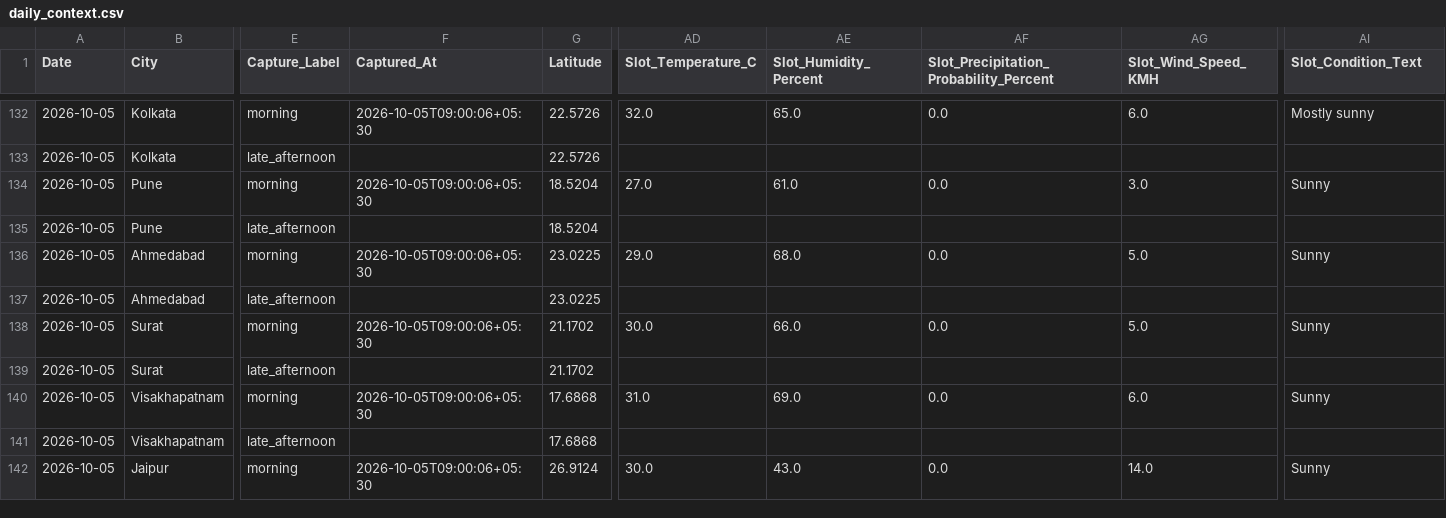
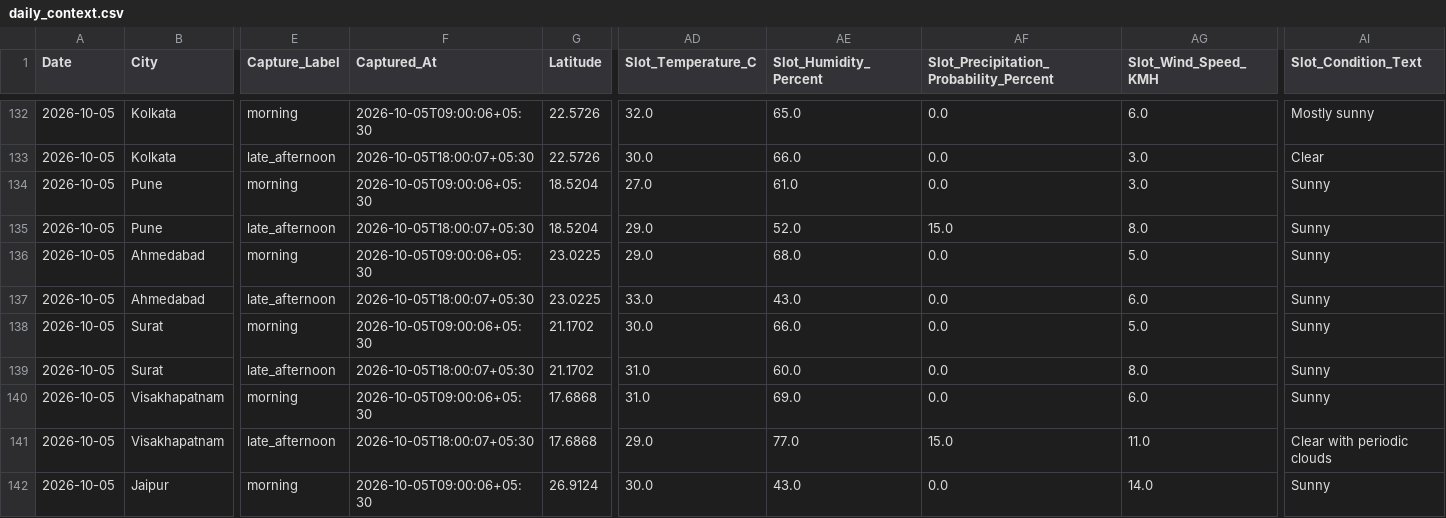
Before and after one commit to goyaljai/flight-data, a CSV file: data/2026/10/daily_context.csv, drawn as a sheet; only a part is shown, gaps mark what is left out; the diff covers the shown part only; the diff names each change by its address in the sheet, - before the commit and + after, or states it on an @@ line.

```diff
--- a/data/2026/10/daily_context.csv
+++ b/data/2026/10/daily_context.csv
-F133 (Captured_At): (empty)
+F133 (Captured_At): 2026-10-05T18:00:07+05:30
-AD133 (Slot_Temperature_C): (empty)
+AD133 (Slot_Temperature_C): 30.0
-AE133 (Slot_Humidity_Percent): (empty)
+AE133 (Slot_Humidity_Percent): 66.0
-AF133: (empty)
+AF133: 0.0
-AG133 (Slot_Wind_Speed_KMH): (empty)
+AG133 (Slot_Wind_Speed_KMH): 3.0
-AI133 (Slot_Condition_Text): (empty)
+AI133 (Slot_Condition_Text): Clear
-F135 (Captured_At): (empty)
+F135 (Captured_At): 2026-10-05T18:00:07+05:30
-AD135 (Slot_Temperature_C): (empty)
+AD135 (Slot_Temperature_C): 29.0
-AE135 (Slot_Humidity_Percent): (empty)
+AE135 (Slot_Humidity_Percent): 52.0
-AF135: (empty)
+AF135: 15.0
-AG135 (Slot_Wind_Speed_KMH): (empty)
+AG135 (Slot_Wind_Speed_KMH): 8.0
-AI135 (Slot_Condition_Text): (empty)
+AI135 (Slot_Condition_Text): Sunny
-F137 (Captured_At): (empty)
+F137 (Captured_At): 2026-10-05T18:00:07+05:30
-AD137 (Slot_Temperature_C): (empty)
+AD137 (Slot_Temperature_C): 33.0
-AE137 (Slot_Humidity_Percent): (empty)
+AE137 (Slot_Humidity_Percent): 43.0
-AF137: (empty)
+AF137: 0.0
-AG137 (Slot_Wind_Speed_KMH): (empty)
+AG137 (Slot_Wind_Speed_KMH): 6.0
-AI137 (Slot_Condition_Text): (empty)
+AI137 (Slot_Condition_Text): Sunny
-F139 (Captured_At): (empty)
+F139 (Captured_At): 2026-10-05T18:00:07+05:30
-AD139 (Slot_Temperature_C): (empty)
+AD139 (Slot_Temperature_C): 31.0
-AE139 (Slot_Humidity_Percent): (empty)
+AE139 (Slot_Humidity_Percent): 60.0
-AF139: (empty)
+AF139: 0.0
-AG139 (Slot_Wind_Speed_KMH): (empty)
+AG139 (Slot_Wind_Speed_KMH): 8.0
-AI139 (Slot_Condition_Text): (empty)
+AI139 (Slot_Condition_Text): Sunny
-F141 (Captured_At): (empty)
+F141 (Captured_At): 2026-10-05T18:00:07+05:30
-AD141 (Slot_Temperature_C): (empty)
+AD141 (Slot_Temperature_C): 29.0
-AE141 (Slot_Humidity_Percent): (empty)
+AE141 (Slot_Humidity_Percent): 77.0
-AF141: (empty)
+AF141: 15.0
-AG141 (Slot_Wind_Speed_KMH): (empty)
+AG141 (Slot_Wind_Speed_KMH): 11.0
-AI141 (Slot_Condition_Text): (empty)
+AI141 (Slot_Condition_Text): Clear with periodic clouds
```
Also changed, not shown: 60 edited cells elsewhere in this file.
